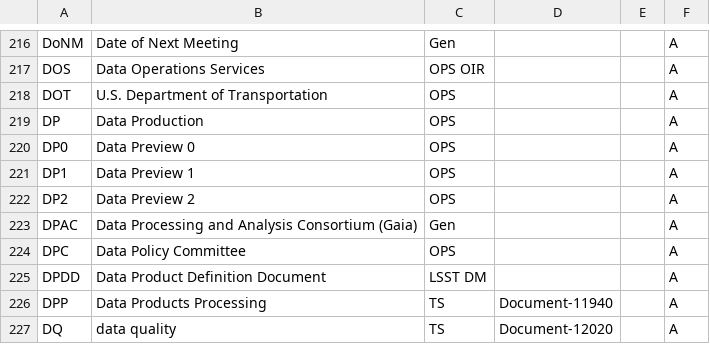
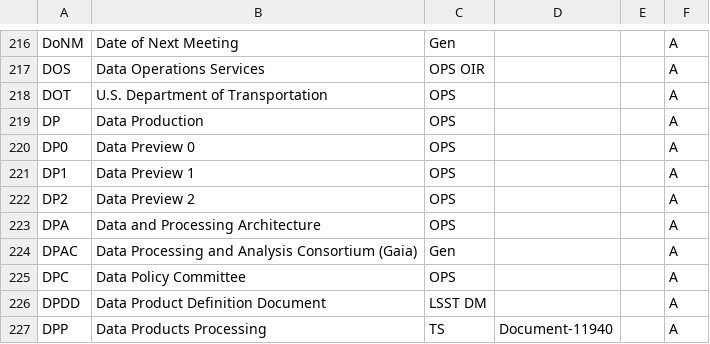
Before and after one commit to lsst/lsst-texmf, a CSV file: etc/glossarydefs.csv, drawn as a sheet; only a part is shown, gaps mark what is left out; the shorter side is filled out with more unchanged rows; the diff names each change by its address in the sheet, - before the commit and + after, or states it on an @@ line.

Commit message:
DPA

```diff
--- a/etc/glossarydefs.csv
+++ b/etc/glossarydefs.csv
+row 223: DPA | Data and Processing Architecture | OPS |  |  | A
```
